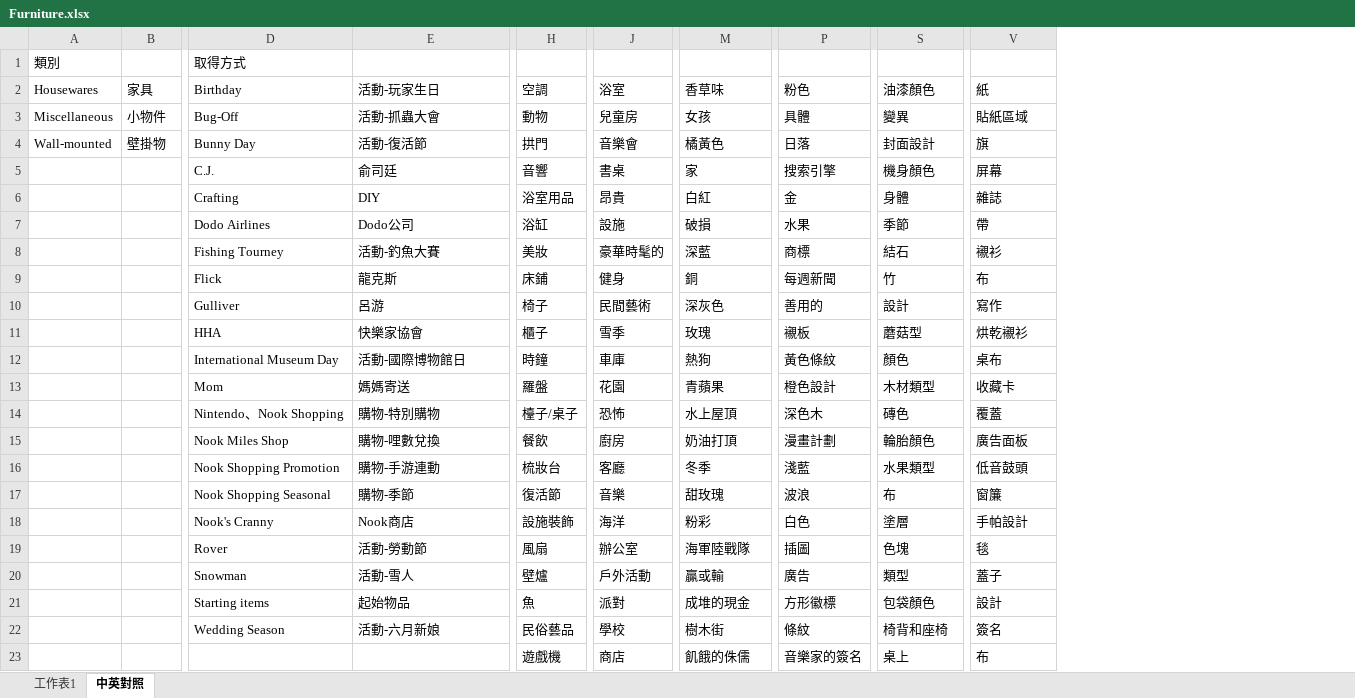
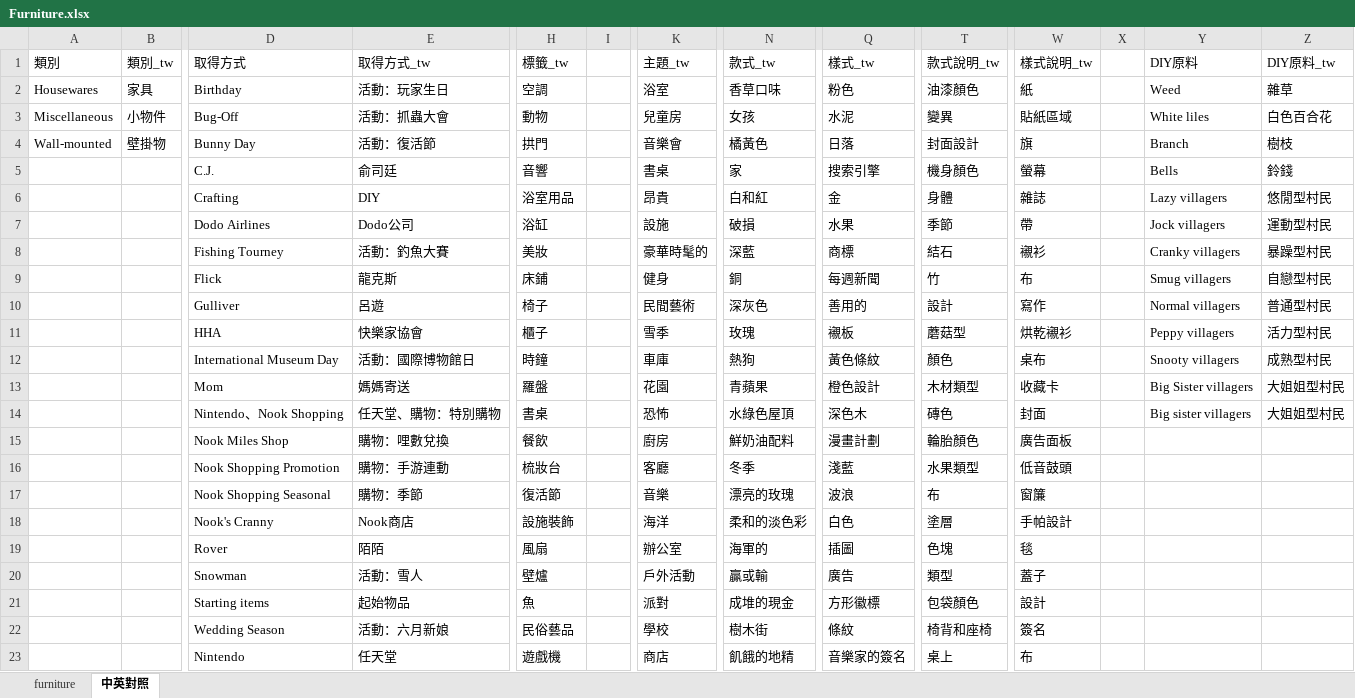
Before and after one commit to HuskyHsu/NookAssets, an Excel workbook: tempData/Furniture.xlsx, sheet 中英對照, drawn as a sheet; only a part is shown, gaps mark what is left out; values as stored, in another font and other column widths than the file's, no cell formats; addresses are those after the commit; the diff covers the shown part only; the diff names each change by its address in the sheet, - before the commit and + after, or states it on an @@ line.

```diff
--- a/tempData/Furniture.xlsx (sheet 中英對照)
+++ b/tempData/Furniture.xlsx (sheet 中英對照)
-sheet tab: 工作表1
+sheet tab: furniture
+column I, empty
+column X, empty
+column Y (DIY原料), rows 2-14: Weed | White liles | Branch | Bells | Lazy villagers | Jock villagers | Cranky villagers | Smug villagers | Normal villagers | Peppy villagers | Snooty villagers | Big Sister villagers | Big sister villagers
+column Z (DIY原料_tw), rows 2-14: 雜草 | 白色百合花 | 樹枝 | 鈴錢 | 悠閒型村民 | 運動型村民 | 暴躁型村民 | 自戀型村民 | 普通型村民 | 活力型村民 | 成熟型村民 | 大姐姐型村民 | 大姐姐型村民
-B1: (empty)
+B1: 類別_tw
-E1: (empty)
+E1: 取得方式_tw
-H1: (empty)
+H1: 標籤_tw
-K1: (empty)
+K1: 主題_tw
-N1: (empty)
+N1: 款式_tw
-Q1: (empty)
+Q1: 樣式_tw
-T1: (empty)
+T1: 款式說明_tw
-W1: (empty)
+W1: 樣式說明_tw
-E2 (取得方式_tw): 活動-玩家生日
+E2 (取得方式_tw): 活動：玩家生日
-N2 (款式_tw): 香草味
+N2 (款式_tw): 香草口味
-E3 (取得方式_tw): 活動-抓蟲大會
+E3 (取得方式_tw): 活動：抓蟲大會
-Q3 (樣式_tw): 具體
+Q3 (樣式_tw): 水泥
-E4 (取得方式_tw): 活動-復活節
+E4 (取得方式_tw): 活動：復活節
-W5 (樣式說明_tw): 屏幕
+W5 (樣式說明_tw): 螢幕
-N6 (款式_tw): 白紅
+N6 (款式_tw): 白和紅
-E8 (取得方式_tw): 活動-釣魚大賽
+E8 (取得方式_tw): 活動：釣魚大賽
-E10 (取得方式_tw): 呂游
+E10 (取得方式_tw): 呂遊
-E12 (取得方式_tw): 活動-國際博物館日
+E12 (取得方式_tw): 活動：國際博物館日
-E14 (取得方式_tw): 購物-特別購物
+E14 (取得方式_tw): 任天堂、購物：特別購物
-H14 (標籤_tw): 檯子/桌子
+H14 (標籤_tw): 書桌
-N14 (款式_tw): 水上屋頂
+N14 (款式_tw): 水綠色屋頂
-W14 (樣式說明_tw): 覆蓋
+W14 (樣式說明_tw): 封面
-E15 (取得方式_tw): 購物-哩數兌換
+E15 (取得方式_tw): 購物：哩數兌換
-N15 (款式_tw): 奶油打頂
+N15 (款式_tw): 鮮奶油配料
-E16 (取得方式_tw): 購物-手游連動
+E16 (取得方式_tw): 購物：手游連動
-E17 (取得方式_tw): 購物-季節
+E17 (取得方式_tw): 購物：季節
-N17 (款式_tw): 甜玫瑰
+N17 (款式_tw): 漂亮的玫瑰
-N18 (款式_tw): 粉彩
+N18 (款式_tw): 柔和的淡色彩
-E19 (取得方式_tw): 活動-勞動節
+E19 (取得方式_tw): 陌陌
-N19 (款式_tw): 海軍陸戰隊
+N19 (款式_tw): 海軍的
-E20 (取得方式_tw): 活動-雪人
+E20 (取得方式_tw): 活動：雪人
-E22 (取得方式_tw): 活動-六月新娘
+E22 (取得方式_tw): 活動：六月新娘
-D23 (取得方式): (empty)
+D23 (取得方式): Nintendo
-E23 (取得方式_tw): (empty)
+E23 (取得方式_tw): 任天堂
-N23 (款式_tw): 飢餓的侏儒
+N23 (款式_tw): 飢餓的地精
```
Also changed, not shown: 64 edited cells elsewhere in this sheet, cell formats, 4 other files.
